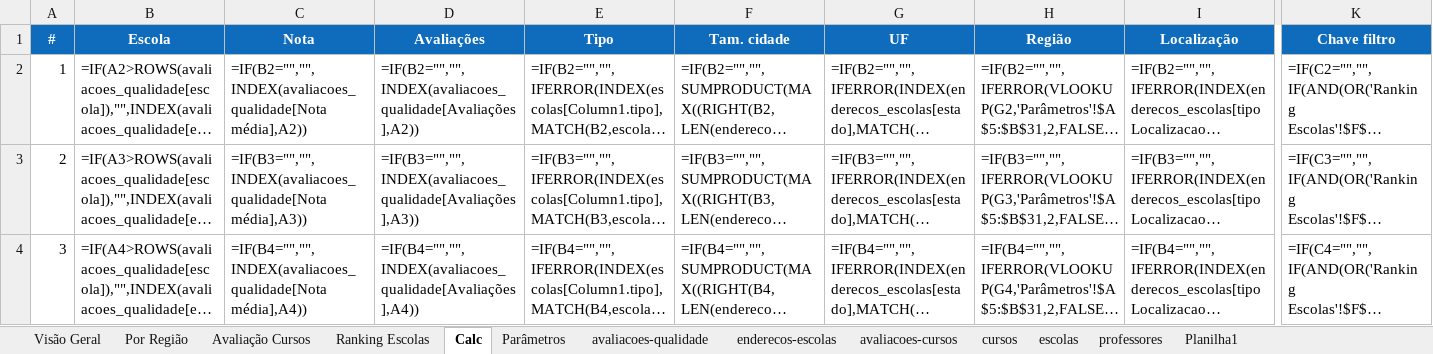
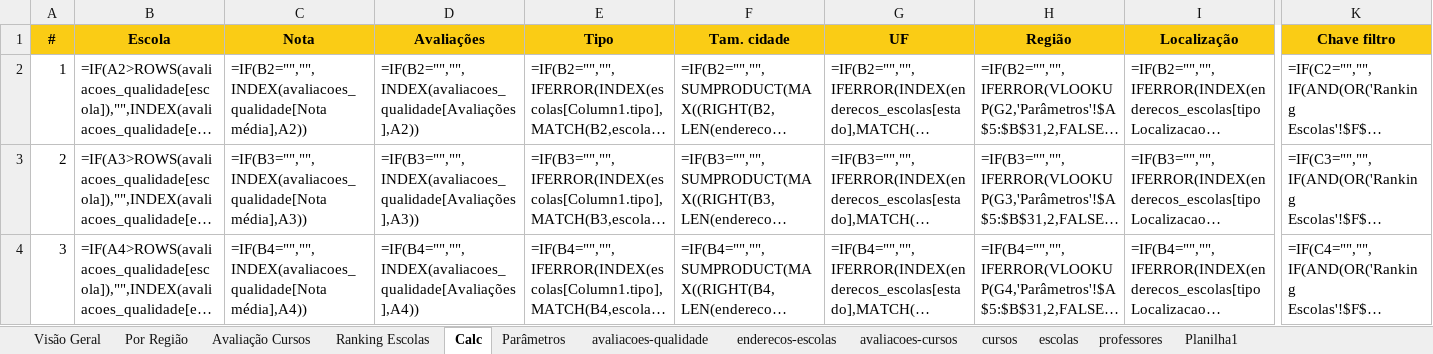
Before and after one commit to leandrocrisci/recode-projeto-final, an Excel workbook: frontendWeb/public/downloads/PlanilhaRecode_Painel.xlsx, sheet Calc, drawn as a sheet; only a part is shown, gaps mark what is left out; long unchanged cells end in …; values as stored, in another font and other column widths than the file's, no borders; formulas without a stored value are shown as written; the diff covers the shown part only; the diff names each change by its address in the sheet, - before the commit and + after, or states it on an @@ line.

```diff
--- a/frontendWeb/public/downloads/PlanilhaRecode_Painel.xlsx (sheet Calc)
+++ b/frontendWeb/public/downloads/PlanilhaRecode_Painel.xlsx (sheet Calc)
-A1:K1 fill: #0F6CBD
+A1:K1 fill: #FACC15
-A1:I1 text colour: #FFFFFF
+A1:I1 text colour: black
-K1 text colour: #FFFFFF
+K1 text colour: black
```
Also changed, not shown: cell formats elsewhere in this sheet, sheet Parâmetros, sheet Por Região, sheet Visão Geral, sheet Avaliação Cursos, sheet Ranking Escolas, charts or pictures, 39 other files.
